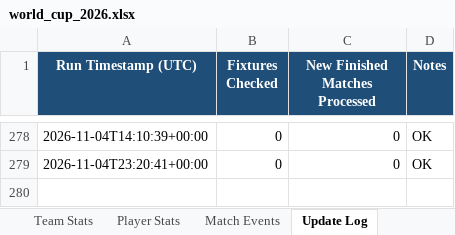
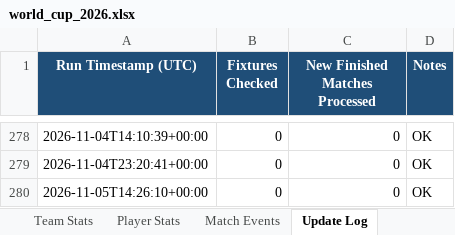
Before and after one commit to lovveday/worldcup2027, an Excel workbook: data/world_cup_2026.xlsx, sheet Update Log, drawn as a sheet; only a part is shown, gaps mark what is left out; values as stored, in another font and other column widths than the file's, no borders; the diff names each change by its address in the sheet, - before the commit and + after, or states it on an @@ line.

```diff
--- a/data/world_cup_2026.xlsx (sheet Update Log)
+++ b/data/world_cup_2026.xlsx (sheet Update Log)
+row 280: 2026-11-05T14:26:10+00:00 | 0 | 0 | OK
```
